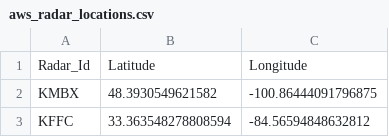
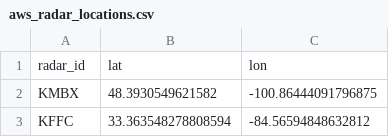
Before and after one commit to kurtispinkney/WxProject, a CSV file: EDA/aws_radar_locations.csv, drawn as a sheet; only a part is shown; removed rows and columns are numbered as before the commit, all else as after; the diff names each change by its address in the sheet, - before the commit and + after, or states it on an @@ line.

Commit message:
Wrote simple script to write radar id and lat/lon info to db.

```diff
--- a/EDA/aws_radar_locations.csv
+++ b/EDA/aws_radar_locations.csv
-row 1: Radar_Id | Latitude | Longitude
+row 1: radar_id | lat | lon
```
Also changed, not shown: 4 other files.
